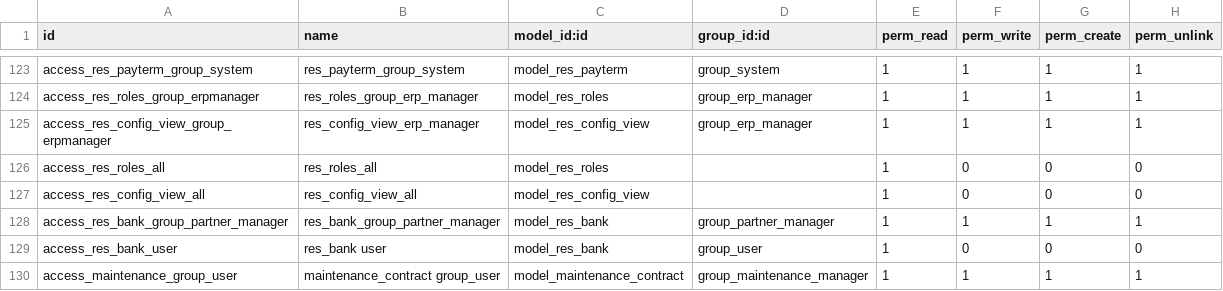
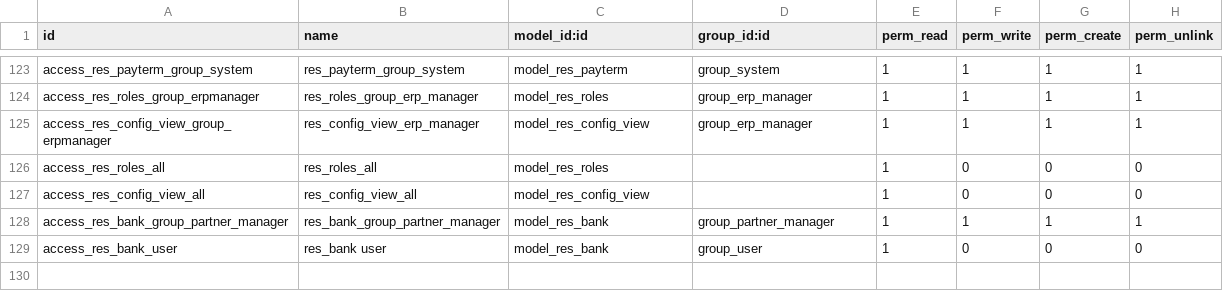
Before and after one commit to iw3hxn/server, a CSV file: bin/addons/base/security/ir.model.access.csv, drawn as a sheet; only a part is shown, gaps mark what is left out; the diff names each change by its address in the sheet, - before the commit and + after, or states it on an @@ line.

Commit message:
[] Hide the maintenance for this release candidate !

```diff
--- a/bin/addons/base/security/ir.model.access.csv
+++ b/bin/addons/base/security/ir.model.access.csv
-row 130: access_maintenance_group_user | maintenance_contract group_user | model_maintenance_contract | group_maintenance_manager | 1 | 1 | 1 | 1
```
Also changed, not shown: 5 other files.
